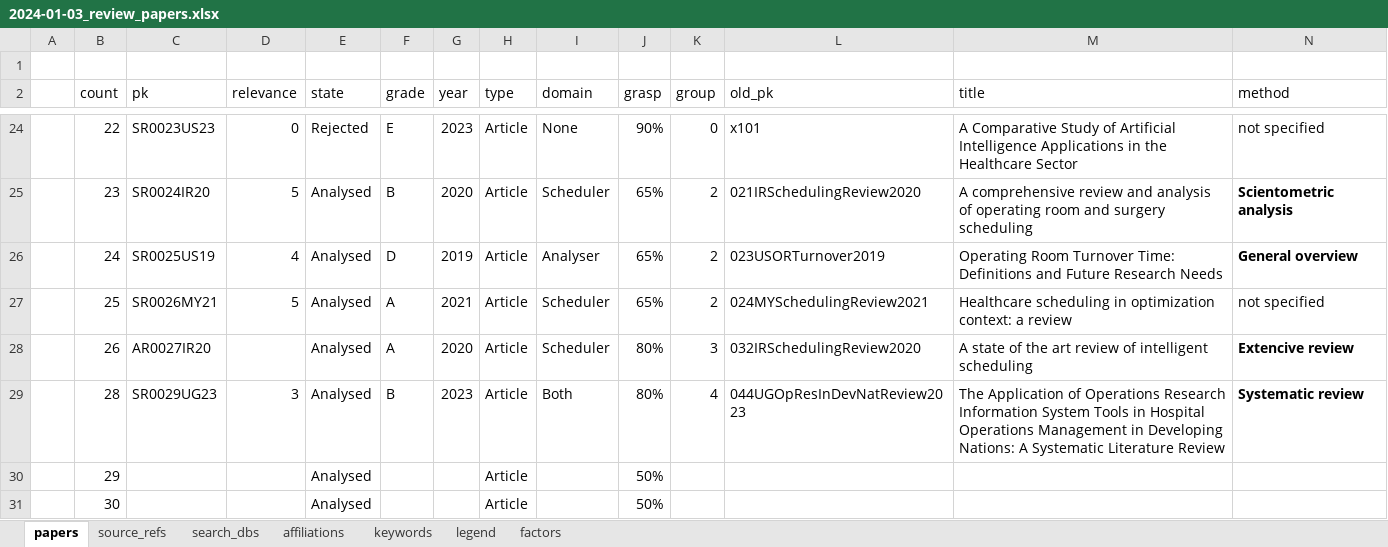
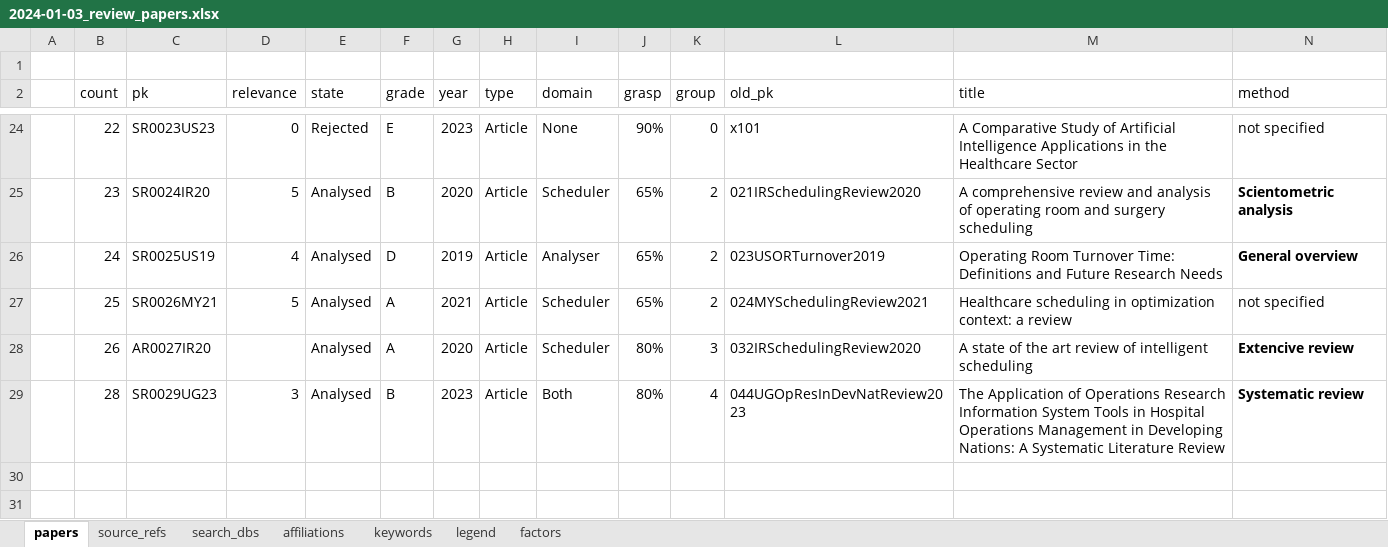
Before and after one commit to phd-research-ucc/mrs-systematic-analysis, an Excel workbook: src/data/raw/2024-01-03_review_papers.xlsx, sheet papers, drawn as a sheet; only a part is shown, gaps mark what is left out; values as stored, in another font and other column widths than the file's, no borders; conditional formats and table styles not drawn; rows hold the shown columns only; the diff names each change by its address in the sheet, - before the commit and + after, or states it on an @@ line.

```diff
--- a/src/data/raw/2024-01-03_review_papers.xlsx (sheet papers)
+++ b/src/data/raw/2024-01-03_review_papers.xlsx (sheet papers)
-row 30:  | 29 |  |  | Analysed |  |  | Article |  | 50%
-row 31:  | 30 |  |  | Analysed |  |  | Article |  | 50%
```
Also changed, not shown: 18 other files.
